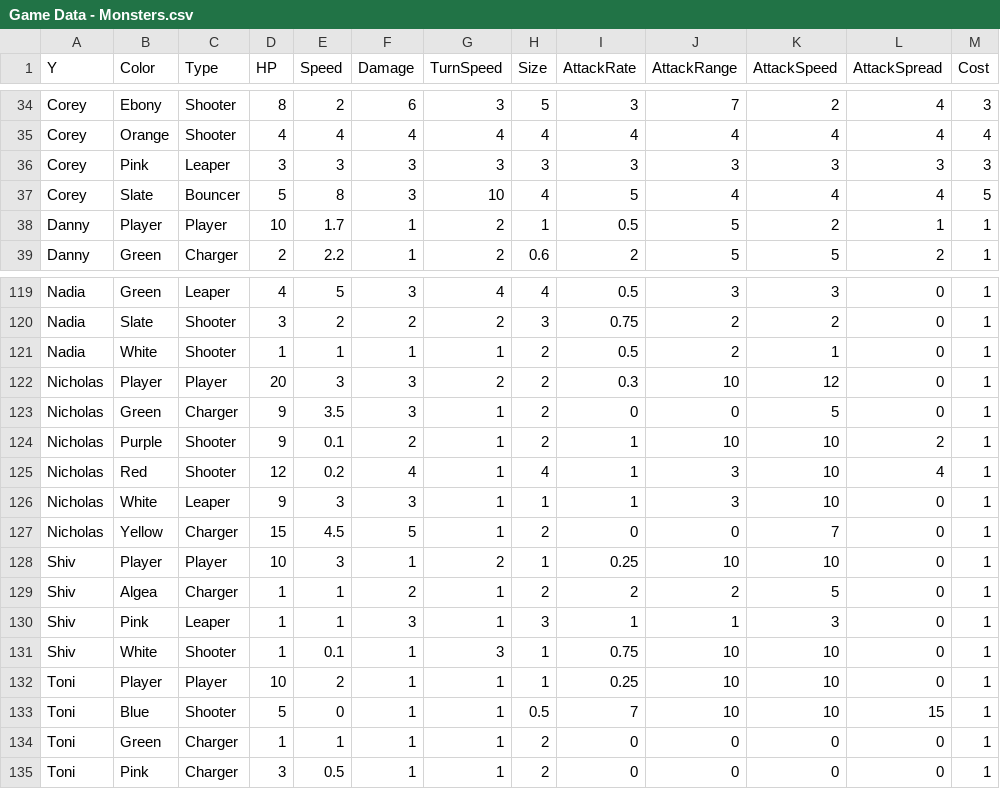
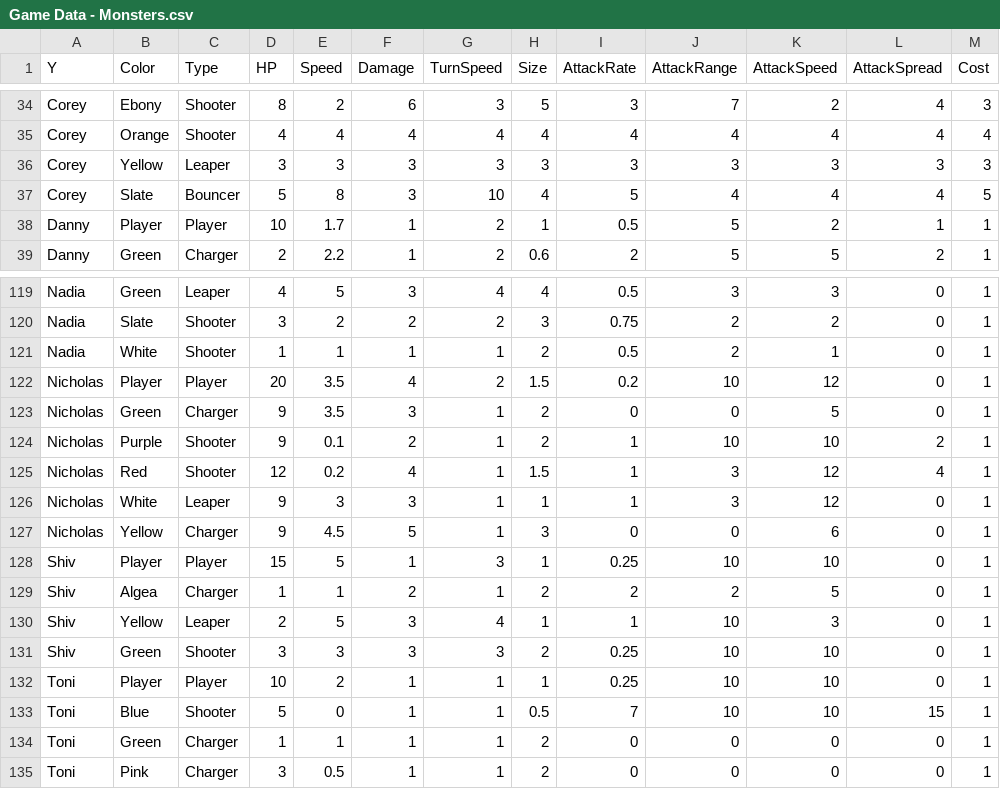
Before and after one commit to OtspIII/LIU-Level-Dev-24, a CSV file: Assets/Resources/Game Data - Monsters.csv, drawn as a sheet; only a part is shown, gaps mark what is left out; the diff names each change by its address in the sheet, - before the commit and + after, or states it on an @@ line.

Commit message:
Update Game Data - Monsters.csv

```diff
--- a/Assets/Resources/Game Data - Monsters.csv
+++ b/Assets/Resources/Game Data - Monsters.csv
-B36 (Color): Pink
+B36 (Color): Yellow
-E122 (Speed): 3
+E122 (Speed): 3.5
-F122 (Damage): 3
+F122 (Damage): 4
-H122 (Size): 2
+H122 (Size): 1.5
-I122 (AttackRate): 0.3
+I122 (AttackRate): 0.2
-H125 (Size): 4
+H125 (Size): 1.5
-K125:K126 (AttackSpeed): 10
+K125:K126 (AttackSpeed): 12
-D127 (HP): 15
+D127 (HP): 9
-H127 (Size): 2
+H127 (Size): 3
-K127 (AttackSpeed): 7
+K127 (AttackSpeed): 6
-D128 (HP): 10
+D128 (HP): 15
-E128 (Speed): 3
+E128 (Speed): 5
-G128 (TurnSpeed): 2
+G128 (TurnSpeed): 3
-B130 (Color): Pink
+B130 (Color): Yellow
-D130 (HP): 1
+D130 (HP): 2
-E130 (Speed): 1
+E130 (Speed): 5
-G130 (TurnSpeed): 1
+G130 (TurnSpeed): 4
-H130 (Size): 3
+H130 (Size): 1
-J130 (AttackRange): 1
+J130 (AttackRange): 10
-B131 (Color): White
+B131 (Color): Green
-D131 (HP): 1
+D131 (HP): 3
-E131 (Speed): 0.1
+E131 (Speed): 3
-F131 (Damage): 1
+F131 (Damage): 3
-H131 (Size): 1
+H131 (Size): 2
-I131 (AttackRate): 0.75
+I131 (AttackRate): 0.25
```
